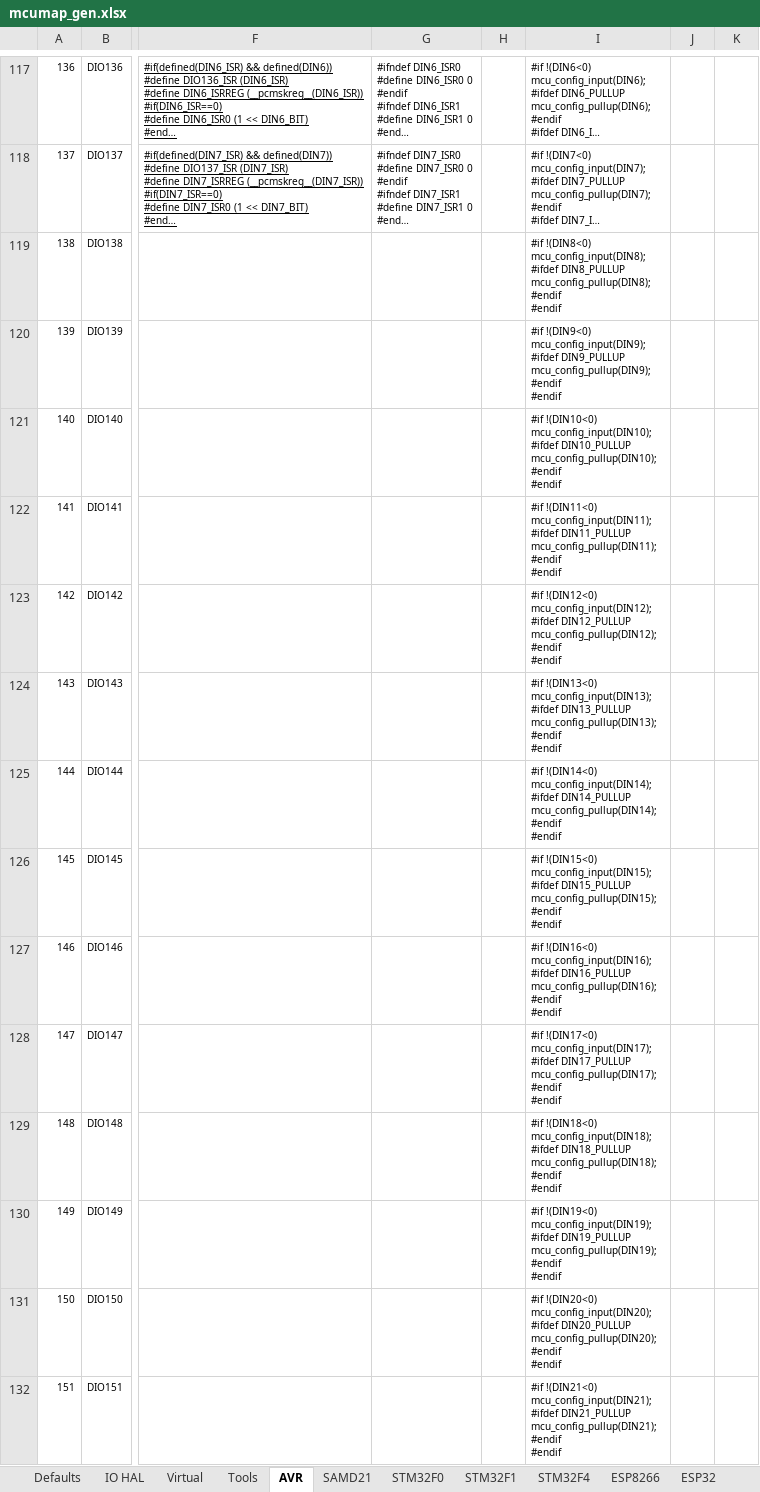
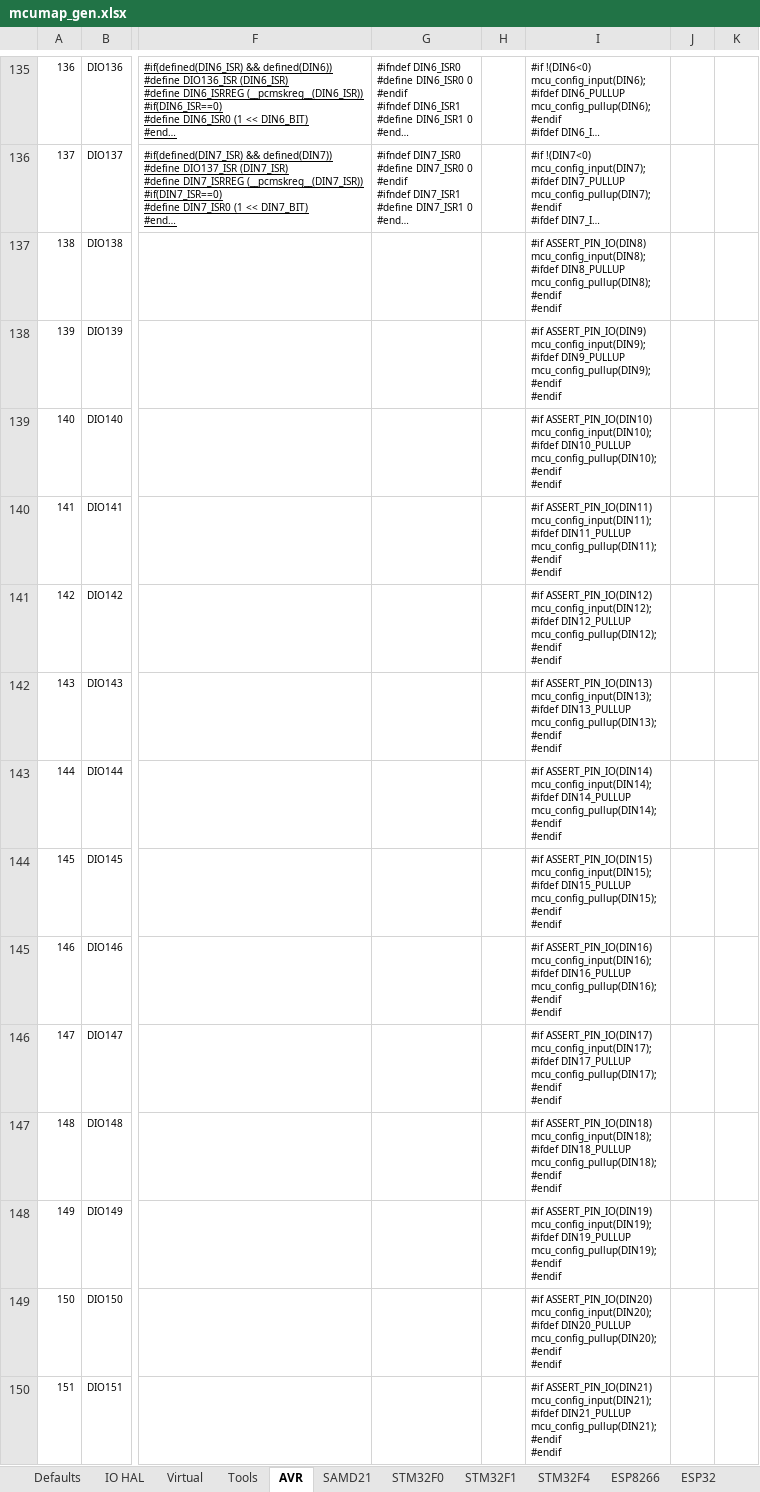
Before and after one commit to Paciente8159/uCNC, an Excel workbook: docs/mcumap_gen.xlsx, sheet AVR, drawn as a sheet; only a part is shown, gaps mark what is left out; long unchanged cells end in …; values as stored, in another font and other column widths than the file's, no borders; addresses are those after the commit; ↵ is a line break in a cell; the diff covers the shown part only; the diff names each change by its address in the sheet, - before the commit and + after, or states it on an @@ line.

Commit message:
Increased generic IO pins from 32 to 50
- Increased generic IO pins from 32 to 50
- Added protection option to prevent configure and input pin as an output pin
- fixed analog read function in AVR
- cleaned IO HAL file

```diff
--- a/docs/mcumap_gen.xlsx (sheet AVR)
+++ b/docs/mcumap_gen.xlsx (sheet AVR)
-I137: #if !(DIN8<0) ↵ mcu_config_input(DIN8); ↵ #ifdef…
+I137: #if ASSERT_PIN_IO(DIN8) ↵ mcu_config_input(DIN8); ↵ #ifdef…
-I138: #if !(DIN9<0) ↵ mcu_config_input(DIN9); ↵ #ifdef…
+I138: #if ASSERT_PIN_IO(DIN9) ↵ mcu_config_input(DIN9); ↵ #ifdef…
-I139: #if !(DIN10<0) ↵ mcu_config_input(DIN10); ↵ #ifdef…
+I139: #if ASSERT_PIN_IO(DIN10) ↵ mcu_config_input(DIN10); ↵ #ifdef…
-I140: #if !(DIN11<0) ↵ mcu_config_input(DIN11); ↵ #ifdef…
+I140: #if ASSERT_PIN_IO(DIN11) ↵ mcu_config_input(DIN11); ↵ #ifdef…
-I141: #if !(DIN12<0) ↵ mcu_config_input(DIN12); ↵ #ifdef…
+I141: #if ASSERT_PIN_IO(DIN12) ↵ mcu_config_input(DIN12); ↵ #ifdef…
-I142: #if !(DIN13<0) ↵ mcu_config_input(DIN13); ↵ #ifdef…
+I142: #if ASSERT_PIN_IO(DIN13) ↵ mcu_config_input(DIN13); ↵ #ifdef…
-I143: #if !(DIN14<0) ↵ mcu_config_input(DIN14); ↵ #ifdef…
+I143: #if ASSERT_PIN_IO(DIN14) ↵ mcu_config_input(DIN14); ↵ #ifdef…
-I144: #if !(DIN15<0) ↵ mcu_config_input(DIN15); ↵ #ifdef…
+I144: #if ASSERT_PIN_IO(DIN15) ↵ mcu_config_input(DIN15); ↵ #ifdef…
-I145: #if !(DIN16<0) ↵ mcu_config_input(DIN16); ↵ #ifdef…
+I145: #if ASSERT_PIN_IO(DIN16) ↵ mcu_config_input(DIN16); ↵ #ifdef…
-I146: #if !(DIN17<0) ↵ mcu_config_input(DIN17); ↵ #ifdef…
+I146: #if ASSERT_PIN_IO(DIN17) ↵ mcu_config_input(DIN17); ↵ #ifdef…
-I147: #if !(DIN18<0) ↵ mcu_config_input(DIN18); ↵ #ifdef…
+I147: #if ASSERT_PIN_IO(DIN18) ↵ mcu_config_input(DIN18); ↵ #ifdef…
-I148: #if !(DIN19<0) ↵ mcu_config_input(DIN19); ↵ #ifdef…
+I148: #if ASSERT_PIN_IO(DIN19) ↵ mcu_config_input(DIN19); ↵ #ifdef…
-I149: #if !(DIN20<0) ↵ mcu_config_input(DIN20); ↵ #ifdef…
+I149: #if ASSERT_PIN_IO(DIN20) ↵ mcu_config_input(DIN20); ↵ #ifdef…
-I150: #if !(DIN21<0) ↵ mcu_config_input(DIN21); ↵ #ifdef…
+I150: #if ASSERT_PIN_IO(DIN21) ↵ mcu_config_input(DIN21); ↵ #ifdef…
```
Also changed, not shown: 36 added rows and 10 edited cells elsewhere in this sheet, sheet Defaults, sheet IO HAL, sheet STM32F4, sheet STM32F0, sheet STM32F1, sheet SAMD21, 5 more sheets, formulas that keep their value, 16 other files.
